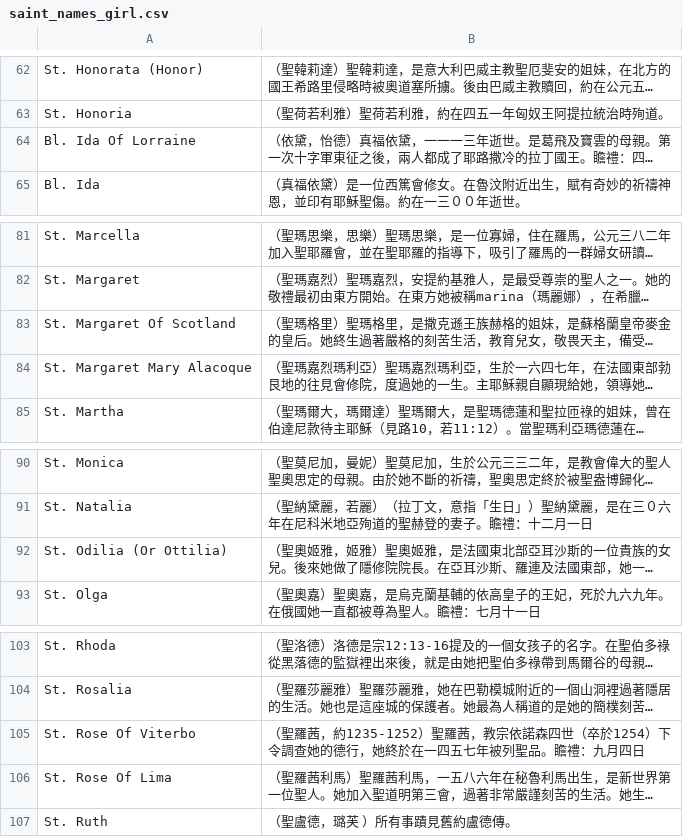
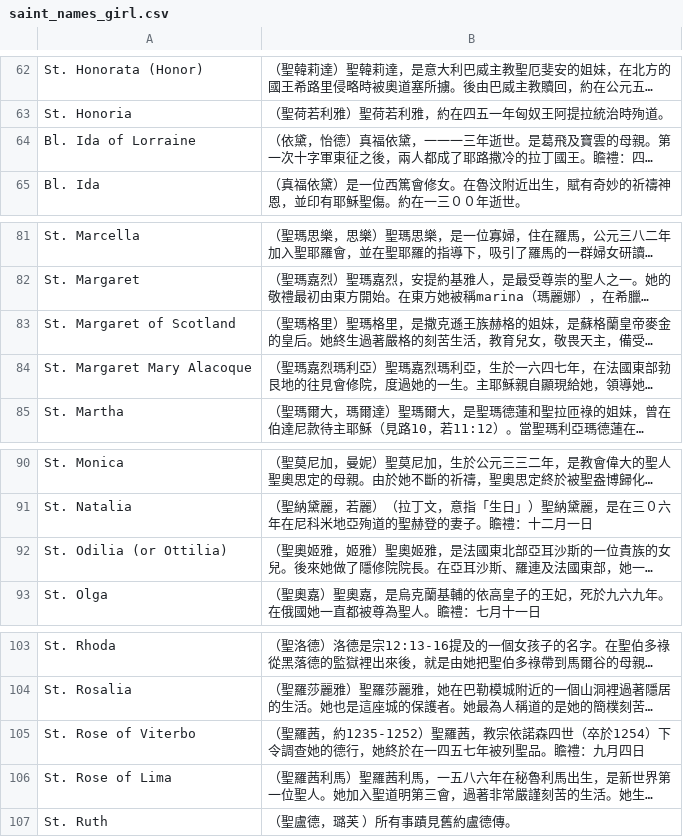
Before and after one commit to lyndonc/matteo, a CSV file: dict/saint_names_girl.csv, drawn as a sheet; only a part is shown, gaps mark what is left out; long unchanged cells end in …; the diff covers the shown part only; the diff names each change by its address in the sheet, - before the commit and + after, or states it on an @@ line.

```diff
--- a/dict/saint_names_girl.csv
+++ b/dict/saint_names_girl.csv
-A64: Bl. Ida Of Lorraine
+A64: Bl. Ida of Lorraine
-A83: St. Margaret Of Scotland
+A83: St. Margaret of Scotland
-A92: St. Odilia (Or Ottilia)
+A92: St. Odilia (or Ottilia)
-A105: St. Rose Of Viterbo
+A105: St. Rose of Viterbo
-A106: St. Rose Of Lima
+A106: St. Rose of Lima
```
Also changed, not shown: 4 added rows, 4 removed rows and 19 edited cells elsewhere in this file, 9 other files.
